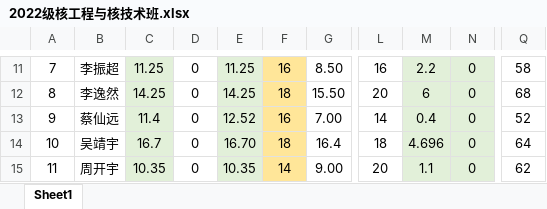
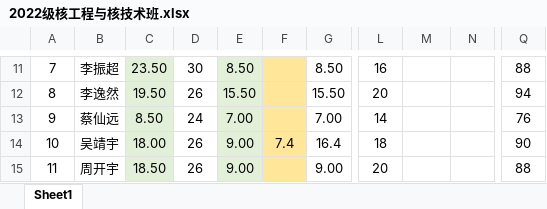
Before and after one commit to ZhangXin8069/data_processing_for_school, an Excel workbook: 2022级/2022级核工程与核技术班.xlsx, sheet Sheet1, drawn as a sheet; only a part is shown, gaps mark what is left out; values as stored, in another font and other column widths than the file's, no borders; the diff covers the shown part only; the diff names each change by its address in the sheet, - before the commit and + after, or states it on an @@ line.

```diff
--- a/2022级/2022级核工程与核技术班.xlsx (sheet Sheet1)
+++ b/2022级/2022级核工程与核技术班.xlsx (sheet Sheet1)
-C11: 11.25
+C11: 23.50
-D11: 0
+D11: 30
-E11: 11.25
+E11: 8.50
-F11: 16
+F11: (empty)
-M11:N15 fill: #E2F0D9
+M11:N15 fill: none
-M11: 2.2
+M11: (empty)
-N11:N15: 0
+N11:N15: (empty)
-Q11: 58
+Q11: 88
-C12: 14.25
+C12: 19.50
-D12: 0
+D12: 26
-E12: 14.25
+E12: 15.50
-F12: 18
+F12: (empty)
-M12: 6
+M12: (empty)
-Q12: 68
+Q12: 94
-C13: 11.4
+C13: 8.50
-D13: 0
+D13: 24
-E13: 12.52
+E13: 7.00
-F13: 16
+F13: (empty)
-M13: 0.4
+M13: (empty)
-Q13: 52
+Q13: 76
-C14: 16.7
+C14: 18.00
-D14:D15: 0
+D14:D15: 26
-E14: 16.70
+E14: 9.00
-F14: 18
+F14: 7.4
-M14: 4.696
+M14: (empty)
-Q14: 64
+Q14: 90
-C15: 10.35
+C15: 18.50
-E15: 10.35
+E15: 9.00
-F15: 14
+F15: (empty)
-M15: 1.1
+M15: (empty)
-Q15: 62
+Q15: 88
```
Also changed, not shown: 107 edited cells and cell formats elsewhere in this sheet, 2022级/2022级放化一班.xlsx, 2022级/2022级核化工与核燃料工程班.xlsx, 28 other files.
